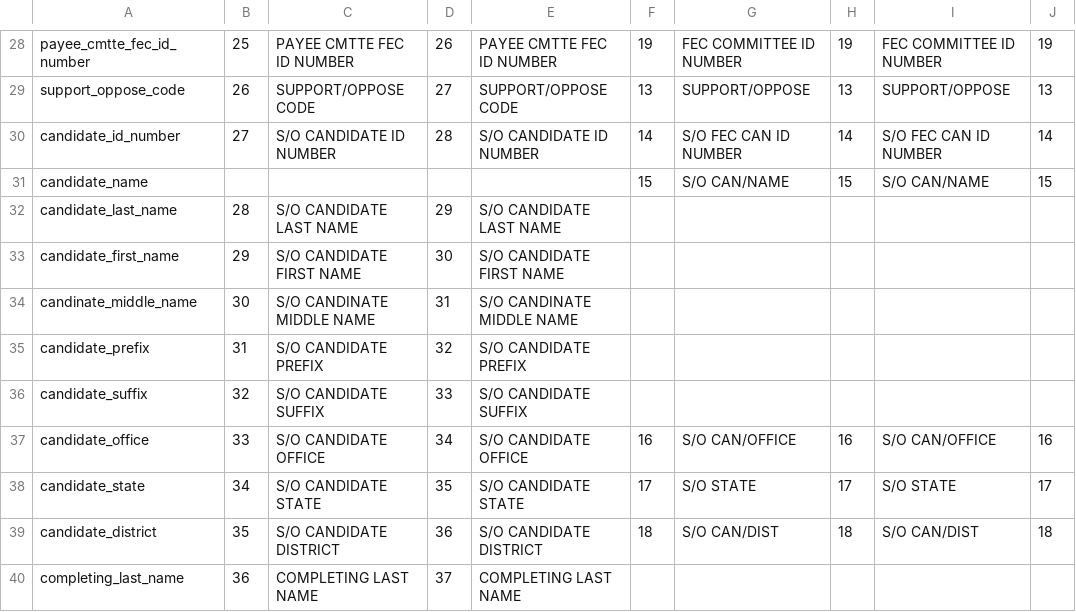
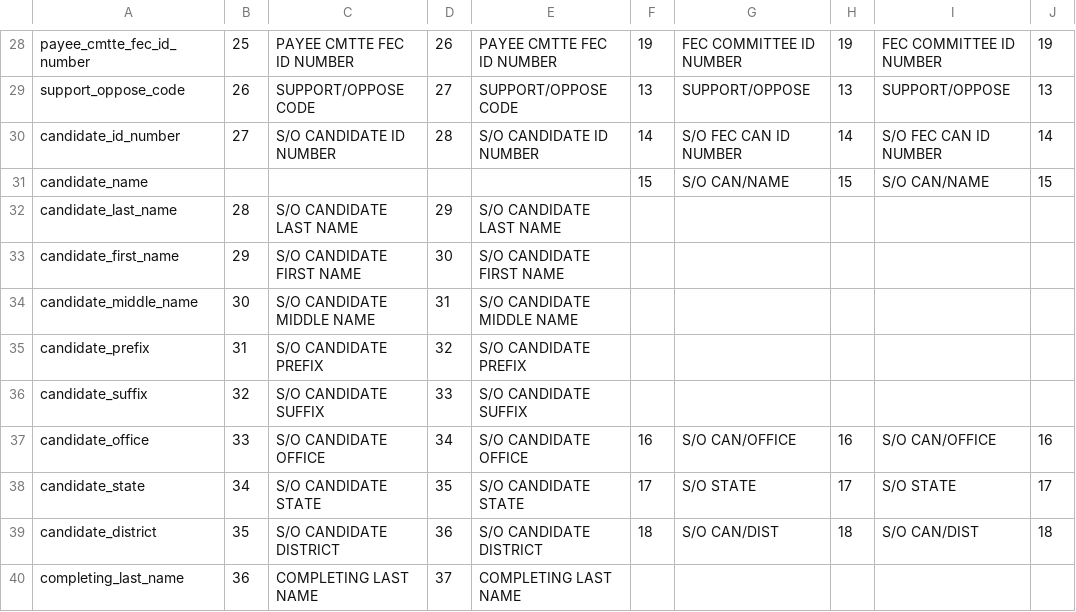
Before and after one commit to nytimes/Fech, a CSV file: sources/SchE.csv, drawn as a sheet; only a part is shown, gaps mark what is left out; the diff names each change by its address in the sheet, - before the commit and + after, or states it on an @@ line.

Commit message:
fixed typo for candidate middle name

```diff
--- a/sources/SchE.csv
+++ b/sources/SchE.csv
-A34: candinate_middle_name
+A34: candidate_middle_name
-C34: S/O CANDINATE MIDDLE NAME
+C34: S/O CANDIDATE MIDDLE NAME
-E34: S/O CANDINATE MIDDLE NAME
+E34: S/O CANDIDATE MIDDLE NAME
```
Also changed, not shown: 1 other file.
